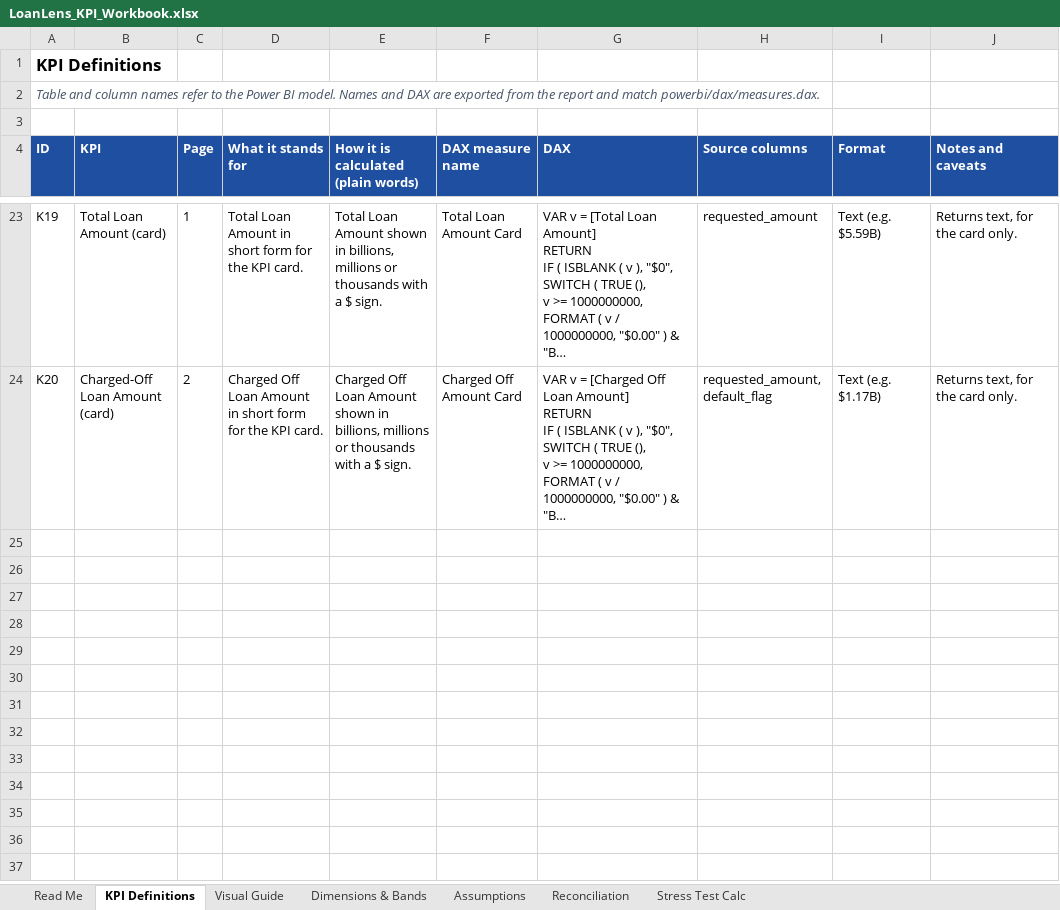
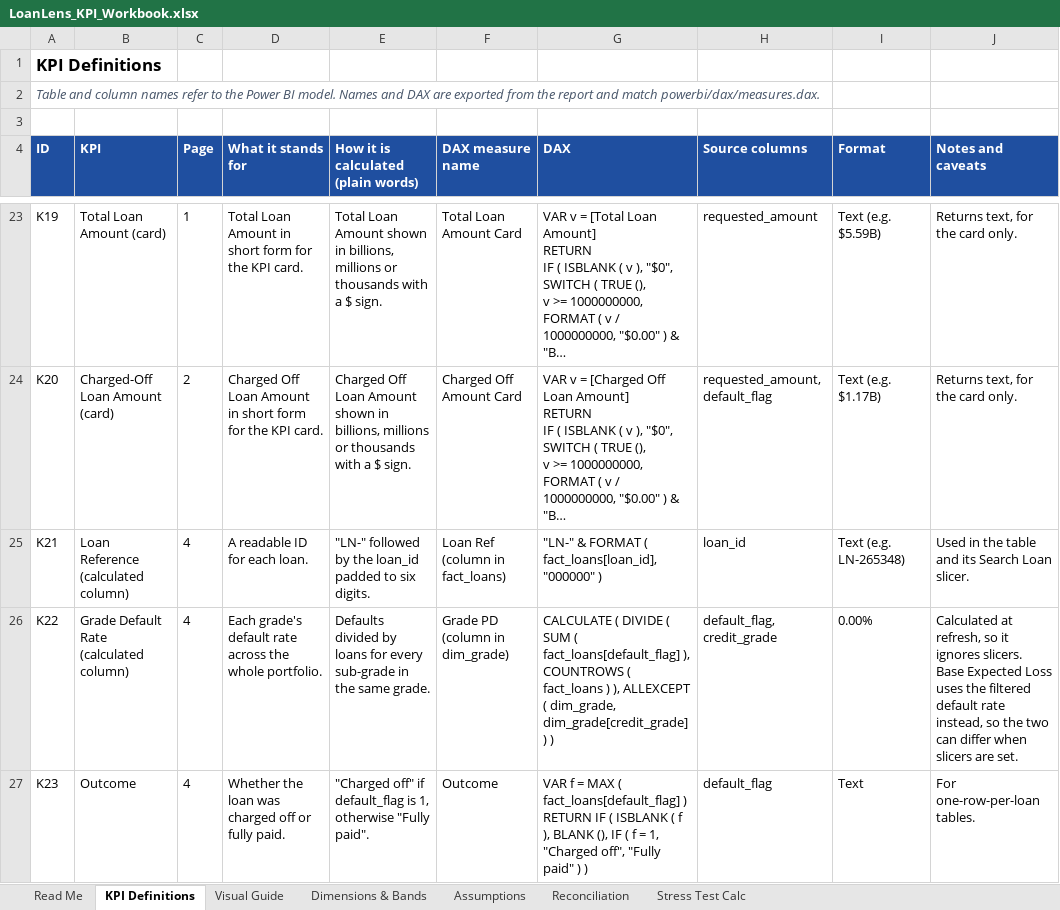
Before and after one commit to Minty-cyber/loanlens, an Excel workbook: docs/LoanLens_KPI_Workbook.xlsx, sheet KPI Definitions, drawn as a sheet; only a part is shown, gaps mark what is left out; long unchanged cells end in …; values as stored, in another font and other column widths than the file's, no borders; the diff covers the shown part only; the diff names each change by its address in the sheet, - before the commit and + after, or states it on an @@ line.

Commit message:
docs: add the Loan Risk Assessment DAX to measures.dax and the KPI workbook
Adds the Loan Ref and Grade PD calculated columns and the Outcome, Outcome
Colour, Grade Colour and Loan Expected Loss measures, exported from the
report, plus a Visual Guide row for the new page.

```diff
--- a/docs/LoanLens_KPI_Workbook.xlsx (sheet KPI Definitions)
+++ b/docs/LoanLens_KPI_Workbook.xlsx (sheet KPI Definitions)
+row 25: K21 | Loan Reference (calculated column) | 4 | A readable ID for each loan. | "LN-" followed by the loan_id padded to six digits. | Loan Ref (column in fact_loans) | "LN-" & FORMAT ( fact_loans[loan_id], "000000" ) | loan_id | Text (e.g. LN-265348) | Used in the table and its Search Loan slicer.
+row 26: K22 | Grade Default Rate (calculated column) | 4 | Each grade's default rate across the whole portfolio. | Defaults divided by loans for every sub-grade in the same grade. | Grade PD (column in dim_grade) | CALCULATE ( DIVIDE ( SUM ( fact_loans[default_flag] ), COUNTROWS ( fact_loans ) ), ALLEXCEPT ( dim_grade, dim_grade[credit_grade] ) ) | default_flag, credit_grade | 0.00% | Calculated at refresh, so it ignores slicers. Base Expected Loss uses the filtered default rate instead, so the two can differ when slicers are set.
+row 27: K23 | Outcome | 4 | Whether the loan was charged off or fully paid. | "Charged off" if default_flag is 1, otherwise "Fully paid". | Outcome | VAR f = MAX ( fact_loans[default_flag] ) RETURN IF ( ISBLANK ( f ), BLANK (), IF ( f = 1, "Charged off", "Fully paid" ) ) | default_flag | Text | For one-row-per-loan tables.
```
Also changed, not shown: 3 added rows elsewhere in this sheet, sheet Visual Guide, sheet Read Me, 1 other file.
